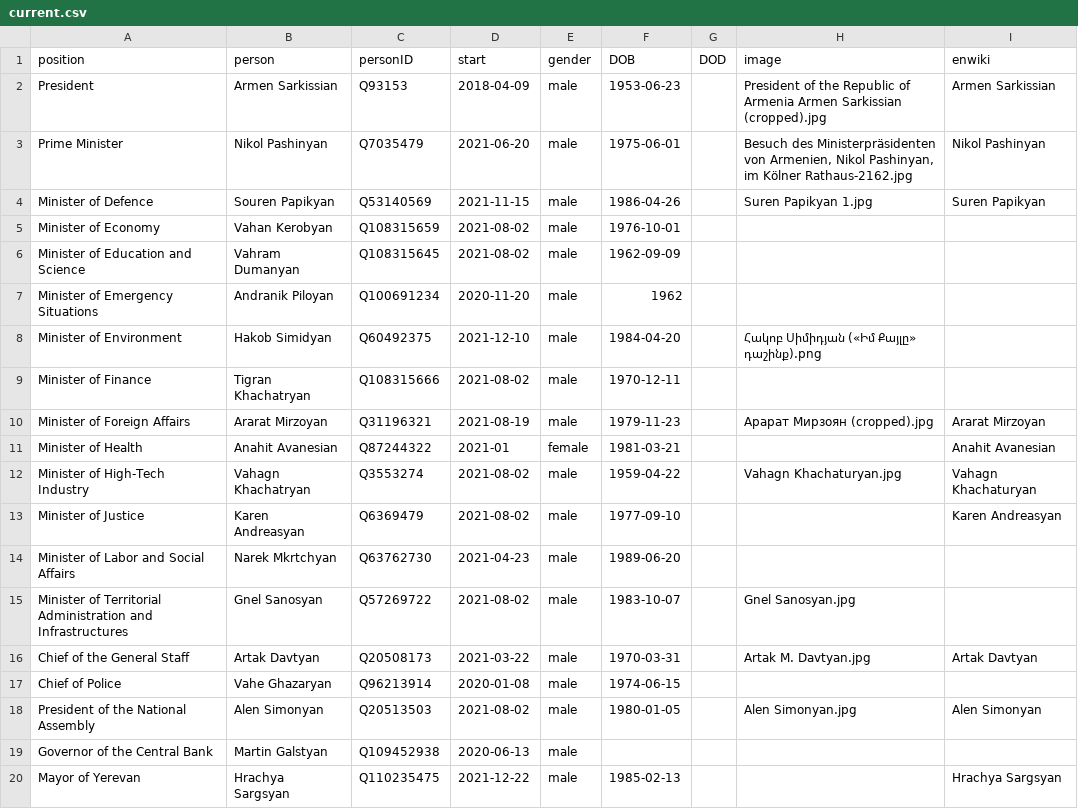
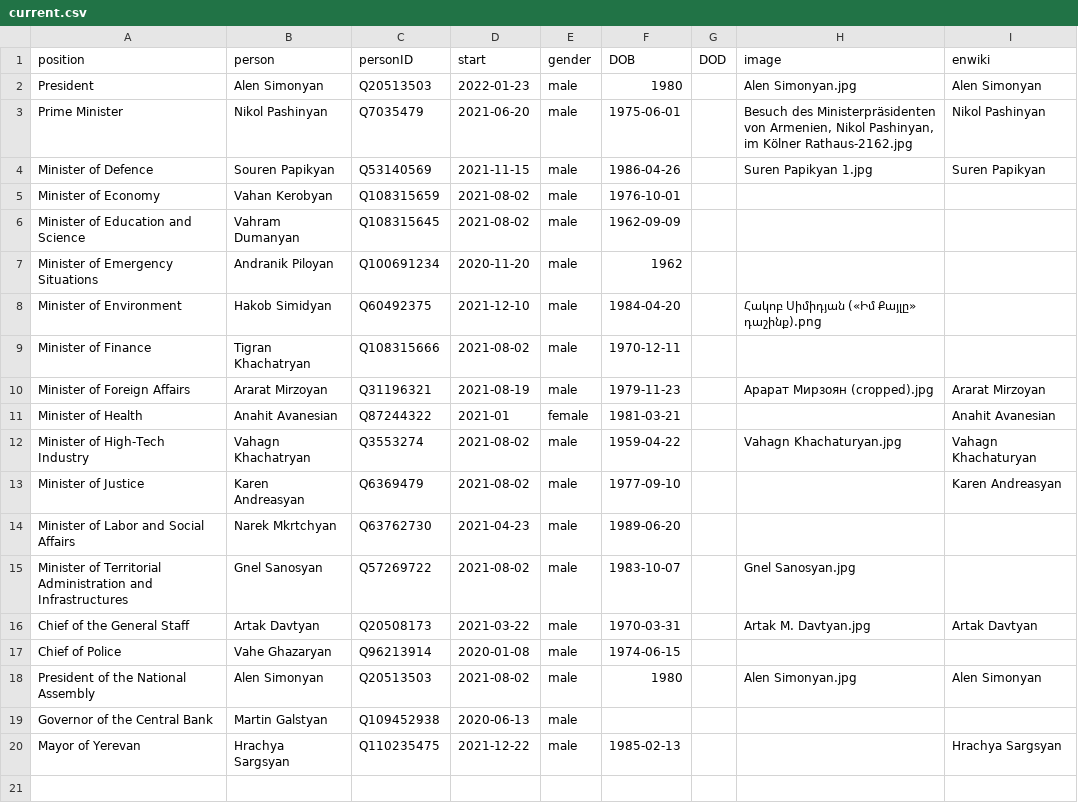
Before and after one commit to every-politician-scrapers/armenia-ministers, a CSV file: html/current.csv, drawn as a sheet.

```diff
--- a/html/current.csv
+++ b/html/current.csv
@@ -1,3 +1,3 @@
 position,person,personID,start,gender,DOB,DOD,image,enwiki
-President,Armen Sarkissian,Q93153,2018-04-09,male,1953-06-23,,President of the Republic of Armenia Armen Sarkissian (cropped).jpg,Armen Sarkissian
+President,Alen Simonyan,Q20513503,2022-01-23,male,1980,,Alen Simonyan.jpg,Alen Simonyan
 Prime Minister,Nikol Pashinyan,Q7035479,2021-06-20,male,1975-06-01,,"Besuch des Ministerpräsidenten von Armenien, Nikol Pashinyan, im Kölner Rathaus-2162.jpg",Nikol Pashinyan
@@ -17,3 +17,3 @@ Chief of the General Staff,Artak Davtyan,Q20508173,2021-03-22,male,1970-03-31,,A
 Chief of Police,Vahe Ghazaryan,Q96213914,2020-01-08,male,1974-06-15,,,
-President of the National Assembly,Alen Simonyan,Q20513503,2021-08-02,male,1980-01-05,,Alen Simonyan.jpg,Alen Simonyan
+President of the National Assembly,Alen Simonyan,Q20513503,2021-08-02,male,1980,,Alen Simonyan.jpg,Alen Simonyan
 Governor of the Central Bank,Martin Galstyan,Q109452938,2020-06-13,male,,,,
```
Also changed, not shown: html/holders21.csv, html/legislators.csv, 1 other file.
